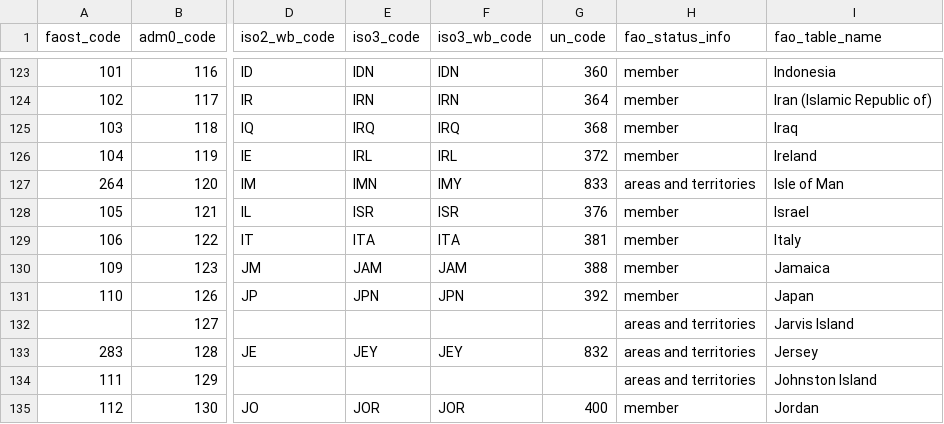
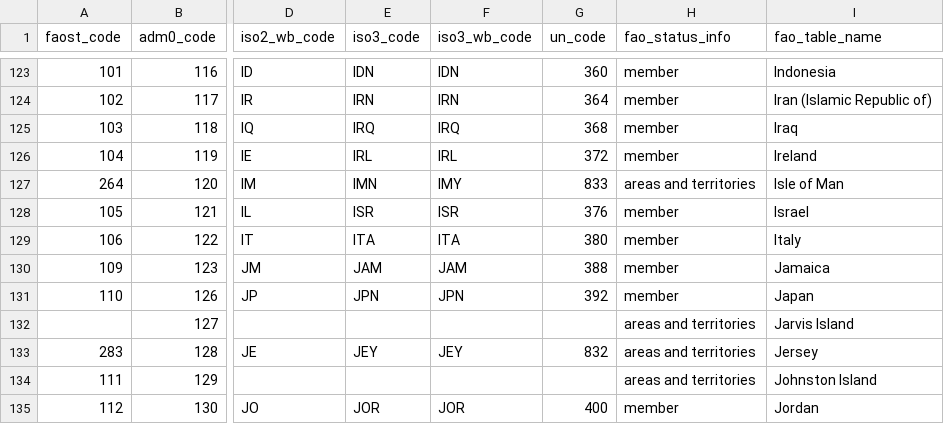
Before and after one commit to paulrougieux/biotrade, a CSV file: biotrade/config_data/faostat_country_groups.csv, drawn as a sheet; only a part is shown, gaps mark what is left out; the diff names each change by its address in the sheet, - before the commit and + after, or states it on an @@ line.

Commit message:
Closes #129

```diff
--- a/biotrade/config_data/faostat_country_groups.csv
+++ b/biotrade/config_data/faostat_country_groups.csv
-G129 (un_code): 381
+G129 (un_code): 380
```
